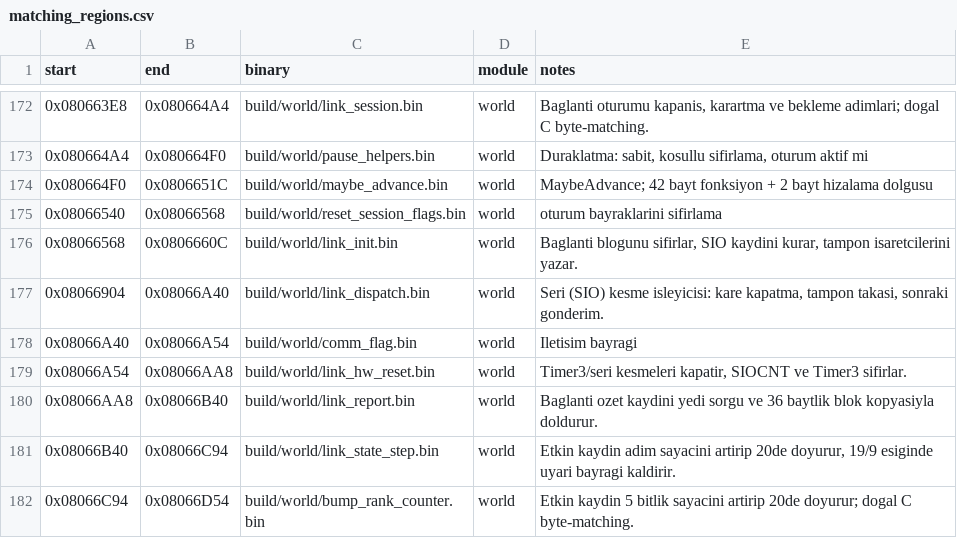
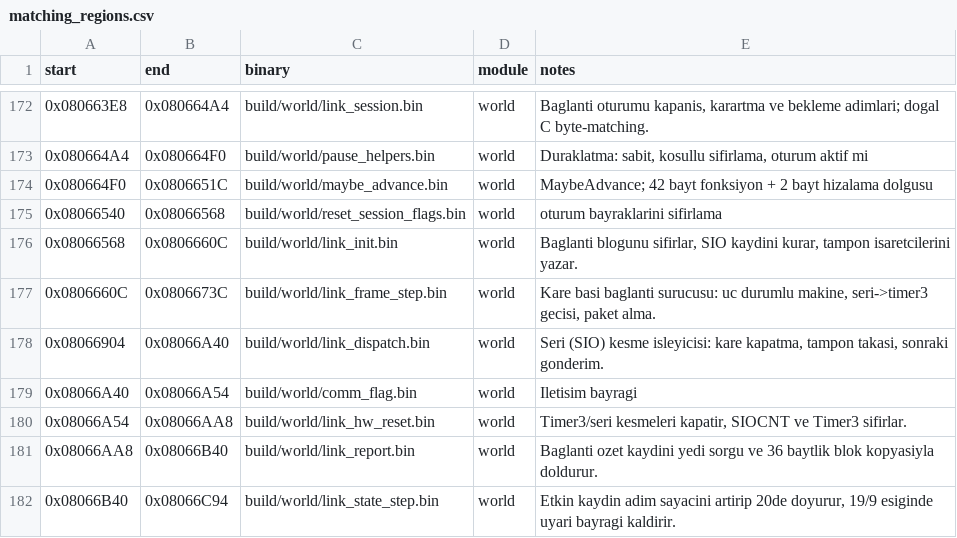
Before and after one commit to ahm3texe/gta-advance, a CSV file: data/matching_regions.csv, drawn as a sheet; only a part is shown, gaps mark what is left out; the shorter side is filled out with more unchanged rows.

```diff
--- a/data/matching_regions.csv
+++ b/data/matching_regions.csv
@@ -176,2 +176,3 @@ start,end,binary,module,notes
 0x08066568,0x0806660C,build/world/link_init.bin,world,"Baglanti blogunu sifirlar, SIO kaydini kurar, tampon isaretcilerini yazar."
+0x0806660C,0x0806673C,build/world/link_frame_step.bin,world,"Kare basi baglanti surucusu: uc durumlu makine, seri->timer3 gecisi, paket alma."
 0x08066904,0x08066A40,build/world/link_dispatch.bin,world,"Seri (SIO) kesme isleyicisi: kare kapatma, tampon takasi, sonraki gonderim."
```
Also changed, not shown: data/c_sources.csv, data/functions.csv, 5 other files.
